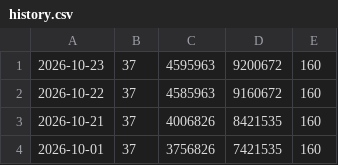
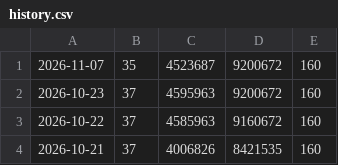
Before and after one commit to opensourcepledge/opensourcepledge.com, a CSV file: data/history.csv, drawn as a sheet; only a part is shown; the shorter side is filled out with more unchanged rows.

Commit message:
Add changes to data/ (automated commit)

```diff
--- a/data/history.csv
+++ b/data/history.csv
@@ -1 +1,2 @@
+2026-11-07,35,4523687,9200672,160
 2026-10-23,37,4595963,9200672,160
```
Also changed, not shown: 1 other file.
